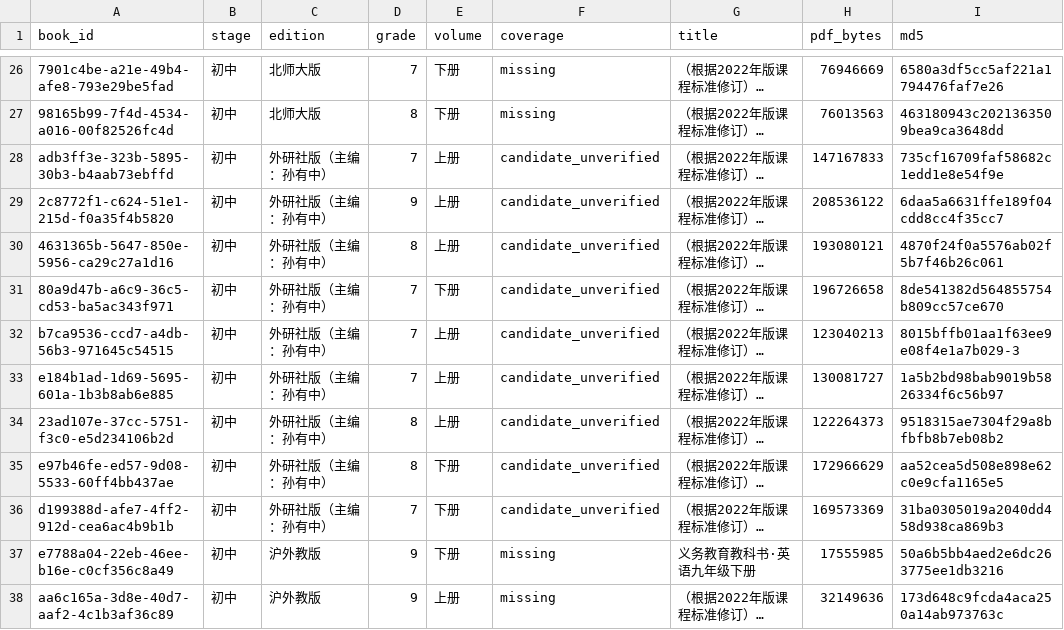
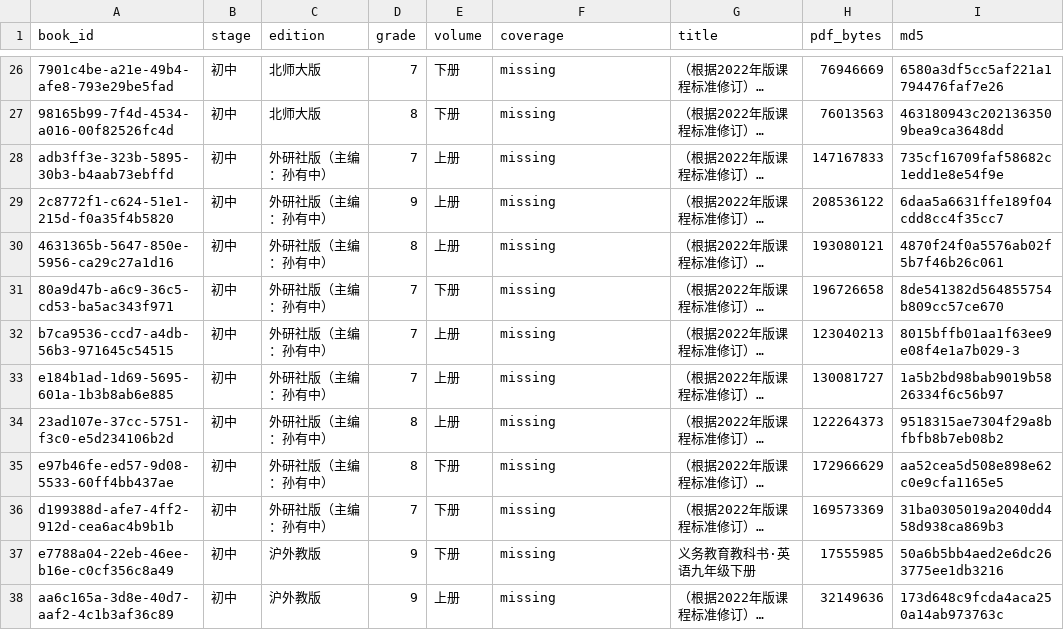
Before and after one commit to coffeeeeffoc/english-words-assets, a CSV file: 完整素材/reports/pdf-action-plan.csv, drawn as a sheet; only a part is shown, gaps mark what is left out; long unchanged cells end in …; the diff names each change by its address in the sheet, - before the commit and + after, or states it on an @@ line.

```diff
--- a/完整素材/reports/pdf-action-plan.csv
+++ b/完整素材/reports/pdf-action-plan.csv
-F28:F36 (coverage): candidate_unverified
+F28:F36 (coverage): missing
```
Also changed, not shown: 完整素材/reports/coverage-by-edition.csv, 完整素材/reports/textbook-coverage.csv, 11 other files.
